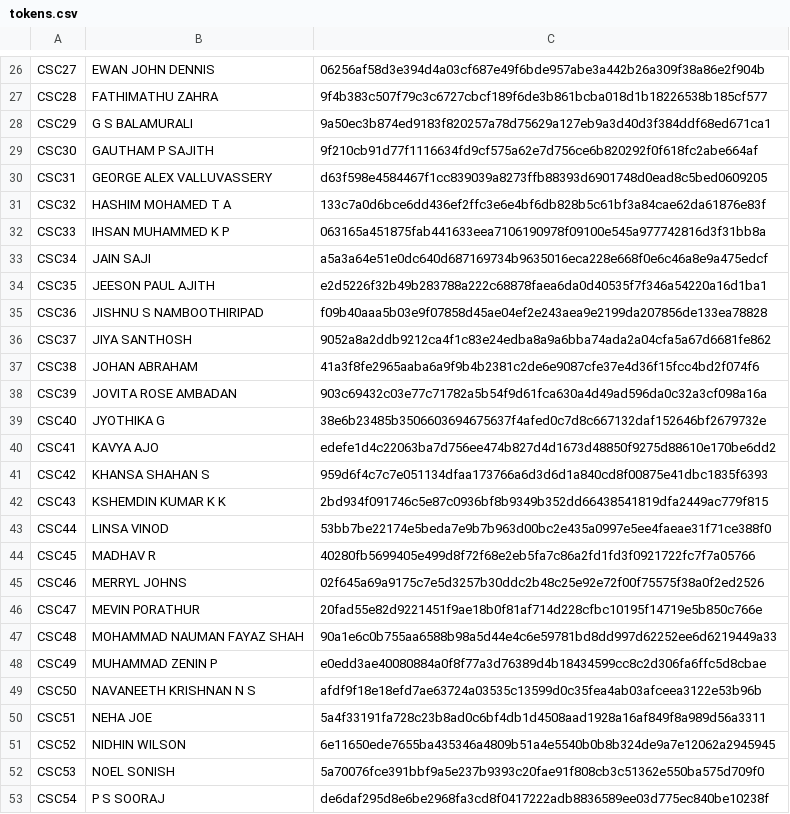
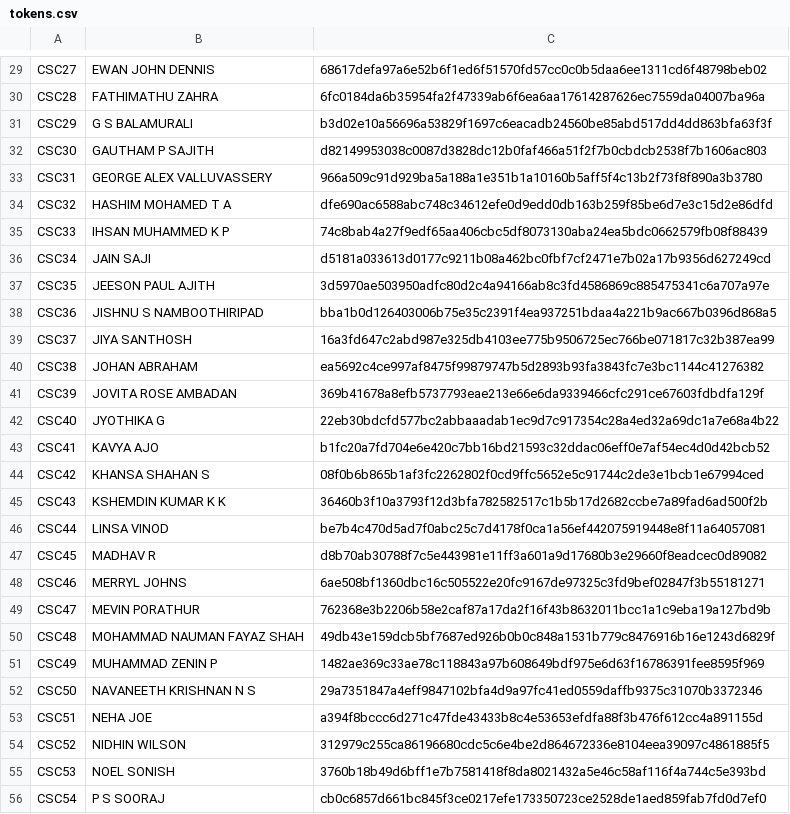
Before and after one commit to HashimCodeDev/christmas-friend, a CSV file: backend/tokens.csv, drawn as a sheet; only a part is shown, gaps mark what is left out; addresses are those after the commit; the diff covers the shown part only; the diff names each change by its address in the sheet, - before the commit and + after, or states it on an @@ line.

```diff
--- a/backend/tokens.csv
+++ b/backend/tokens.csv
-C29: 06256af58d3e394d4a03cf687e49f6bde957abe3a442b26a309f38a86e2f904b
+C29: 68617defa97a6e52b6f1ed6f51570fd57cc0c0b5daa6ee1311cd6f48798beb02
-C30: 9f4b383c507f79c3c6727cbcf189f6de3b861bcba018d1b18226538b185cf577
+C30: 6fc0184da6b35954fa2f47339ab6f6ea6aa17614287626ec7559da04007ba96a
-C31: 9a50ec3b874ed9183f820257a78d75629a127eb9a3d40d3f384ddf68ed671ca1
+C31: b3d02e10a56696a53829f1697c6eacadb24560be85abd517dd4dd863bfa63f3f
-C32: 9f210cb91d77f1116634fd9cf575a62e7d756ce6b820292f0f618fc2abe664af
+C32: d82149953038c0087d3828dc12b0faf466a51f2f7b0cbdcb2538f7b1606ac803
-C33: d63f598e4584467f1cc839039a8273ffb88393d6901748d0ead8c5bed0609205
+C33: 966a509c91d929ba5a188a1e351b1a10160b5aff5f4c13b2f73f8f890a3b3780
-C34: 133c7a0d6bce6dd436ef2ffc3e6e4bf6db828b5c61bf3a84cae62da61876e83f
+C34: dfe690ac6588abc748c34612efe0d9edd0db163b259f85be6d7e3c15d2e86dfd
-C35: 063165a451875fab441633eea7106190978f09100e545a977742816d3f31bb8a
+C35: 74c8bab4a27f9edf65aa406cbc5df8073130aba24ea5bdc0662579fb08f88439
-C36: a5a3a64e51e0dc640d687169734b9635016eca228e668f0e6c46a8e9a475edcf
+C36: d5181a033613d0177c9211b08a462bc0fbf7cf2471e7b02a17b9356d627249cd
-C37: e2d5226f32b49b283788a222c68878faea6da0d40535f7f346a54220a16d1ba1
+C37: 3d5970ae503950adfc80d2c4a94166ab8c3fd4586869c885475341c6a707a97e
-C38: f09b40aaa5b03e9f07858d45ae04ef2e243aea9e2199da207856de133ea78828
+C38: bba1b0d126403006b75e35c2391f4ea937251bdaa4a221b9ac667b0396d868a5
-C39: 9052a8a2ddb9212ca4f1c83e24edba8a9a6bba74ada2a04cfa5a67d6681fe862
+C39: 16a3fd647c2abd987e325db4103ee775b9506725ec766be071817c32b387ea99
-C40: 41a3f8fe2965aaba6a9f9b4b2381c2de6e9087cfe37e4d36f15fcc4bd2f074f6
+C40: ea5692c4ce997af8475f99879747b5d2893b93fa3843fc7e3bc1144c41276382
-C41: 903c69432c03e77c71782a5b54f9d61fca630a4d49ad596da0c32a3cf098a16a
+C41: 369b41678a8efb5737793eae213e66e6da9339466cfc291ce67603fdbdfa129f
-C42: 38e6b23485b3506603694675637f4afed0c7d8c667132daf152646bf2679732e
+C42: 22eb30bdcfd577bc2abbaaadab1ec9d7c917354c28a4ed32a69dc1a7e68a4b22
-C43: edefe1d4c22063ba7d756ee474b827d4d1673d48850f9275d88610e170be6dd2
+C43: b1fc20a7fd704e6e420c7bb16bd21593c32ddac06eff0e7af54ec4d0d42bcb52
-C44: 959d6f4c7c7e051134dfaa173766a6d3d6d1a840cd8f00875e41dbc1835f6393
+C44: 08f0b6b865b1af3fc2262802f0cd9ffc5652e5c91744c2de3e1bcb1e67994ced
-C45: 2bd934f091746c5e87c0936bf8b9349b352dd66438541819dfa2449ac779f815
+C45: 36460b3f10a3793f12d3bfa782582517c1b5b17d2682ccbe7a89fad6ad500f2b
-C46: 53bb7be22174e5beda7e9b7b963d00bc2e435a0997e5ee4faeae31f71ce388f0
+C46: be7b4c470d5ad7f0abc25c7d4178f0ca1a56ef442075919448e8f11a64057081
-C47: 40280fb5699405e499d8f72f68e2eb5fa7c86a2fd1fd3f0921722fc7f7a05766
+C47: d8b70ab30788f7c5e443981e11ff3a601a9d17680b3e29660f8eadcec0d89082
-C48: 02f645a69a9175c7e5d3257b30ddc2b48c25e92e72f00f75575f38a0f2ed2526
+C48: 6ae508bf1360dbc16c505522e20fc9167de97325c3fd9bef02847f3b55181271
-C49: 20fad55e82d9221451f9ae18b0f81af714d228cfbc10195f14719e5b850c766e
+C49: 762368e3b2206b58e2caf87a17da2f16f43b8632011bcc1a1c9eba19a127bd9b
-C50: 90a1e6c0b755aa6588b98a5d44e4c6e59781bd8dd997d62252ee6d6219449a33
+C50: 49db43e159dcb5bf7687ed926b0b0c848a1531b779c8476916b16e1243d6829f
-C51: e0edd3ae40080884a0f8f77a3d76389d4b18434599cc8c2d306fa6ffc5d8cbae
+C51: 1482ae369c33ae78c118843a97b608649bdf975e6d63f16786391fee8595f969
-C52: afdf9f18e18efd7ae63724a03535c13599d0c35fea4ab03afceea3122e53b96b
+C52: 29a7351847a4eff9847102bfa4d9a97fc41ed0559daffb9375c31070b3372346
-C53: 5a4f33191fa728c23b8ad0c6bf4db1d4508aad1928a16af849f8a989d56a3311
+C53: a394f8bccc6d271c47fde43433b8c4e53653efdfa88f3b476f612cc4a891155d
-C54: 6e11650ede7655ba435346a4809b51a4e5540b0b8b324de9a7e12062a2945945
+C54: 312979c255ca86196680cdc5c6e4be2d864672336e8104eea39097c4861885f5
-C55: 5a70076fce391bbf9a5e237b9393c20fae91f808cb3c51362e550ba575d709f0
+C55: 3760b18b49d6bff1e7b7581418f8da8021432a5e46c58af116f4a744c5e393bd
-C56: de6daf295d8e6be2968fa3cd8f0417222adb8836589ee03d775ec840be10238f
+C56: cb0c6857d661bc845f3ce0217efe173350723ce2528de1aed859fab7fd0d7ef0
```
Also changed, not shown: 5 added rows and 46 edited cells elsewhere in this file, 2 other files.
